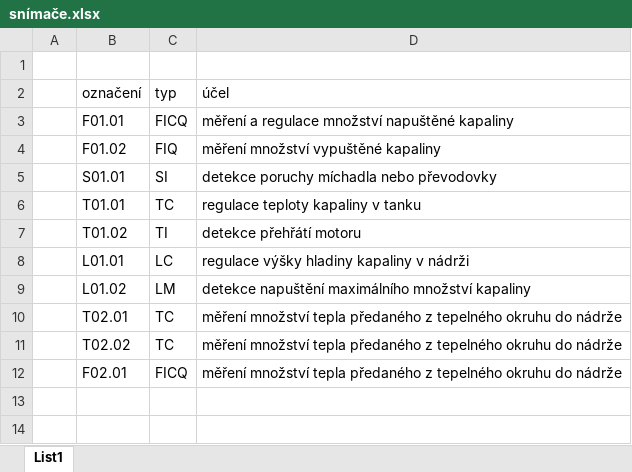
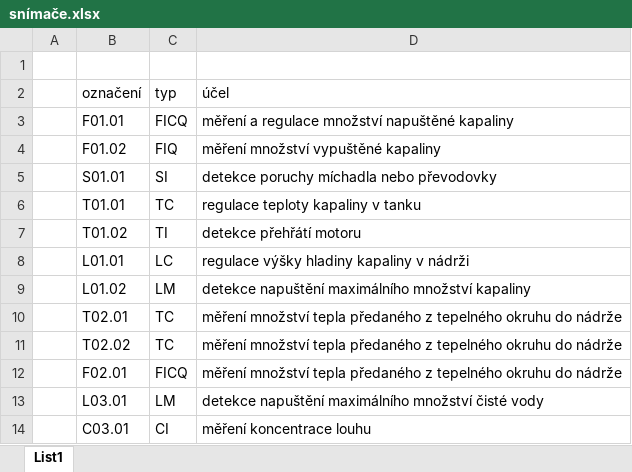
Before and after one commit to xOrryx/project_AUP, an Excel workbook: snímače.xlsx, sheet List1, drawn as a sheet; values as stored, in another font and other column widths than the file's, no borders; the diff names each change by its address in the sheet, - before the commit and + after, or states it on an @@ line.

```diff
--- a/snímače.xlsx (sheet List1)
+++ b/snímače.xlsx (sheet List1)
+row 13:  | L03.01 | LM | detekce napuštění maximálního množství čisté vody
+row 14:  | C03.01 | CI | měření koncentrace louhu
```
Also changed, not shown: 4 other files.
